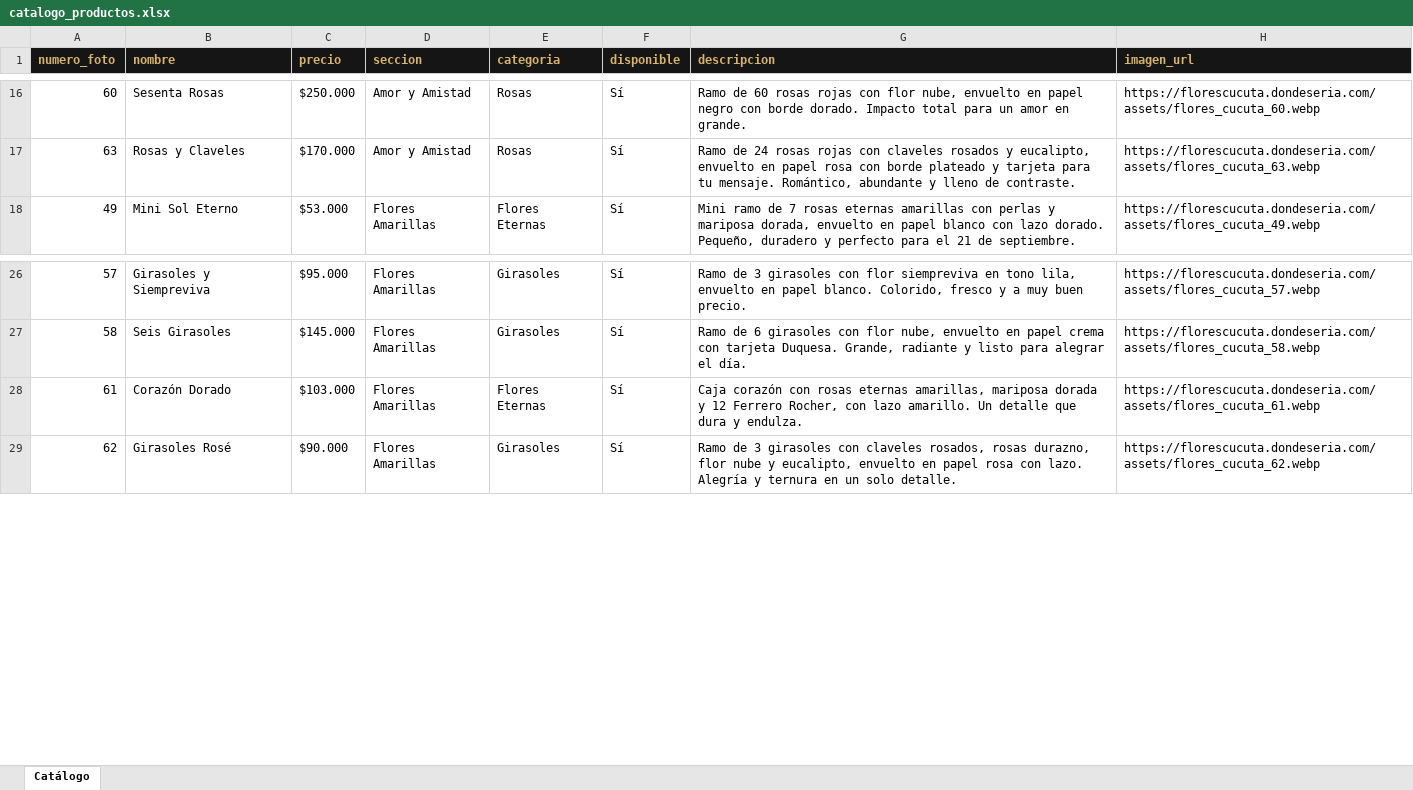
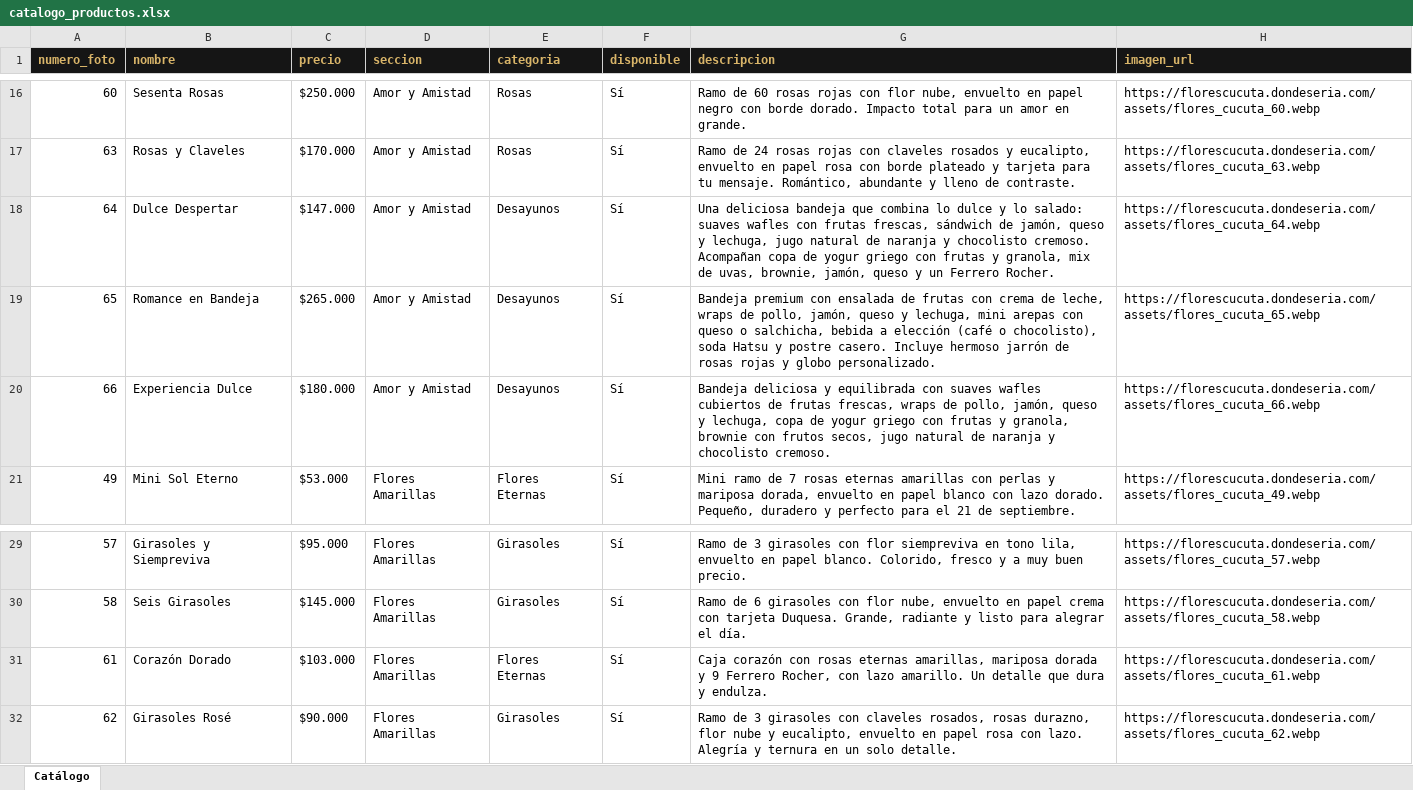
Before and after one commit to 1JUN1D/flores_cucuta, an Excel workbook: catalogo_productos.xlsx, sheet Catálogo, drawn as a sheet; only a part is shown, gaps mark what is left out; values as stored, in another font and other column widths than the file's, no borders; addresses are those after the commit; the diff names each change by its address in the sheet, - before the commit and + after, or states it on an @@ line.

```diff
--- a/catalogo_productos.xlsx (sheet Catálogo)
+++ b/catalogo_productos.xlsx (sheet Catálogo)
+row 18: 64 | Dulce Despertar | $147.000 | Amor y Amistad | Desayunos | Sí | Una deliciosa bandeja que combina lo dulce y lo salado: suaves wafles con frutas frescas, sándwich de jamón, queso y lechuga, jugo natural de naranja y chocolisto cremoso. Acompañan copa de yogur griego con frutas y granola, mix de uvas, brownie, jamón, queso y un Ferrero Rocher. | https://florescucuta.dondeseria.com/assets/flores_cucuta_64.webp
+row 19: 65 | Romance en Bandeja | $265.000 | Amor y Amistad | Desayunos | Sí | Bandeja premium con ensalada de frutas con crema de leche, wraps de pollo, jamón, queso y lechuga, mini arepas con queso o salchicha, bebida a elección (café o chocolisto), soda Hatsu y postre casero. Incluye hermoso jarrón de rosas rojas y globo personalizado. | https://florescucuta.dondeseria.com/assets/flores_cucuta_65.webp
+row 20: 66 | Experiencia Dulce | $180.000 | Amor y Amistad | Desayunos | Sí | Bandeja deliciosa y equilibrada con suaves wafles cubiertos de frutas frescas, wraps de pollo, jamón, queso y lechuga, copa de yogur griego con frutas y granola, brownie con frutos secos, jugo natural de naranja y chocolisto cremoso. | https://florescucuta.dondeseria.com/assets/flores_cucuta_66.webp
-G31 (descripcion): …dorada y 12 Ferrero Rocher,…
+G31 (descripcion): …dorada y 9 Ferrero Rocher,…
```
Also changed, not shown: 9 other files.
